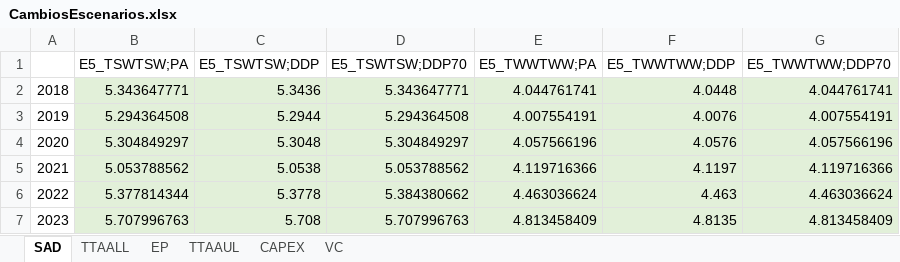
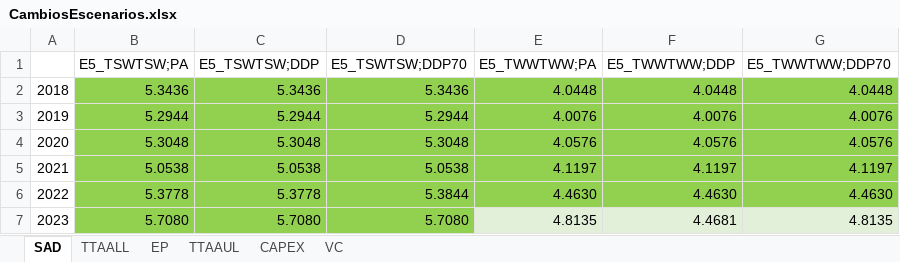
Before and after one commit to PLANMICC/OSeMOSYS-Ecuador, an Excel workbook: Residuos/Model/t1_confection/CambiosEscenarios.xlsx, sheet SAD, drawn as a sheet; only a part is shown; values as stored, in another font and other column widths than the file's, no borders; the diff covers the shown part only; the diff names each change by its address in the sheet, - before the commit and + after, or states it on an @@ line.

```diff
--- a/Residuos/Model/t1_confection/CambiosEscenarios.xlsx (sheet SAD)
+++ b/Residuos/Model/t1_confection/CambiosEscenarios.xlsx (sheet SAD)
-B2 (E5_TSWTSW;PA): 5.343647771
+B2 (E5_TSWTSW;PA): 5.3436
-B2:G6 fill: #E2F0D9
+B2:G6 fill: #92D050
-D2 (E5_TSWTSW;DDP70): 5.343647771
+D2 (E5_TSWTSW;DDP70): 5.3436
-E2 (E5_TWWTWW;PA): 4.044761741
+E2 (E5_TWWTWW;PA): 4.0448
-G2 (E5_TWWTWW;DDP70): 4.044761741
+G2 (E5_TWWTWW;DDP70): 4.0448
-B3 (E5_TSWTSW;PA): 5.294364508
+B3 (E5_TSWTSW;PA): 5.2944
-D3 (E5_TSWTSW;DDP70): 5.294364508
+D3 (E5_TSWTSW;DDP70): 5.2944
-E3 (E5_TWWTWW;PA): 4.007554191
+E3 (E5_TWWTWW;PA): 4.0076
-G3 (E5_TWWTWW;DDP70): 4.007554191
+G3 (E5_TWWTWW;DDP70): 4.0076
-B4 (E5_TSWTSW;PA): 5.304849297
+B4 (E5_TSWTSW;PA): 5.3048
-D4 (E5_TSWTSW;DDP70): 5.304849297
+D4 (E5_TSWTSW;DDP70): 5.3048
-E4 (E5_TWWTWW;PA): 4.057566196
+E4 (E5_TWWTWW;PA): 4.0576
-G4 (E5_TWWTWW;DDP70): 4.057566196
+G4 (E5_TWWTWW;DDP70): 4.0576
-B5 (E5_TSWTSW;PA): 5.053788562
+B5 (E5_TSWTSW;PA): 5.0538
-D5 (E5_TSWTSW;DDP70): 5.053788562
+D5 (E5_TSWTSW;DDP70): 5.0538
-E5 (E5_TWWTWW;PA): 4.119716366
+E5 (E5_TWWTWW;PA): 4.1197
-G5 (E5_TWWTWW;DDP70): 4.119716366
+G5 (E5_TWWTWW;DDP70): 4.1197
-B6 (E5_TSWTSW;PA): 5.377814344
+B6 (E5_TSWTSW;PA): 5.3778
-D6 (E5_TSWTSW;DDP70): 5.384380662
+D6 (E5_TSWTSW;DDP70): 5.3844
-E6 (E5_TWWTWW;PA): 4.463036624
+E6 (E5_TWWTWW;PA): 4.4630
-F6 (E5_TWWTWW;DDP): 4.463
+F6 (E5_TWWTWW;DDP): 4.4630
-G6 (E5_TWWTWW;DDP70): 4.463036624
+G6 (E5_TWWTWW;DDP70): 4.4630
-B7 (E5_TSWTSW;PA): 5.707996763
+B7 (E5_TSWTSW;PA): 5.7080
-B7:D7 fill: #E2F0D9
+B7:D7 fill: #92D050
-C7 (E5_TSWTSW;DDP): 5.708
+C7 (E5_TSWTSW;DDP): 5.7080
-D7 (E5_TSWTSW;DDP70): 5.707996763
+D7 (E5_TSWTSW;DDP70): 5.7080
-E7 (E5_TWWTWW;PA): 4.813458409
+E7 (E5_TWWTWW;PA): 4.8135
-F7 (E5_TWWTWW;DDP): 4.8135
+F7 (E5_TWWTWW;DDP): 4.4681
-G7 (E5_TWWTWW;DDP70): 4.813458409
+G7 (E5_TWWTWW;DDP70): 4.8135
```
Also changed, not shown: 239 edited cells elsewhere in this sheet, sheet TTAALL, Residuos/Model/t1_confection/A2_Structure_Lists.xlsx, 8 other files.
